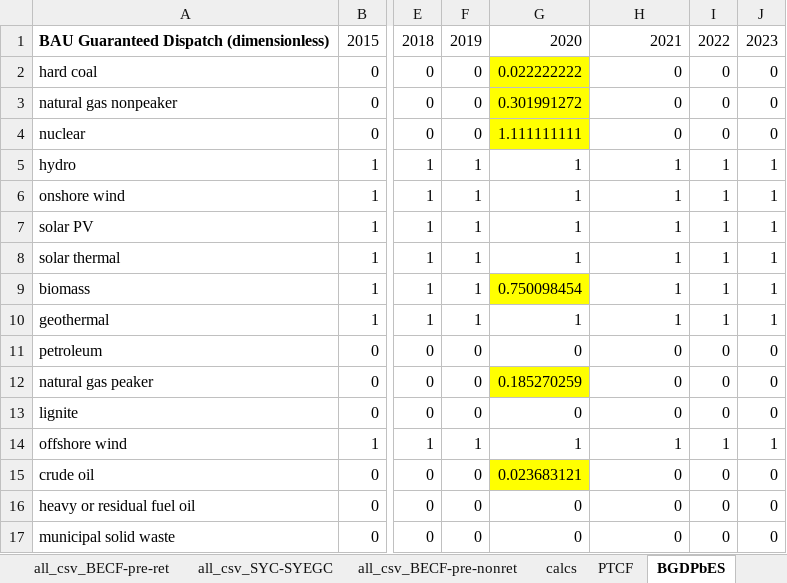
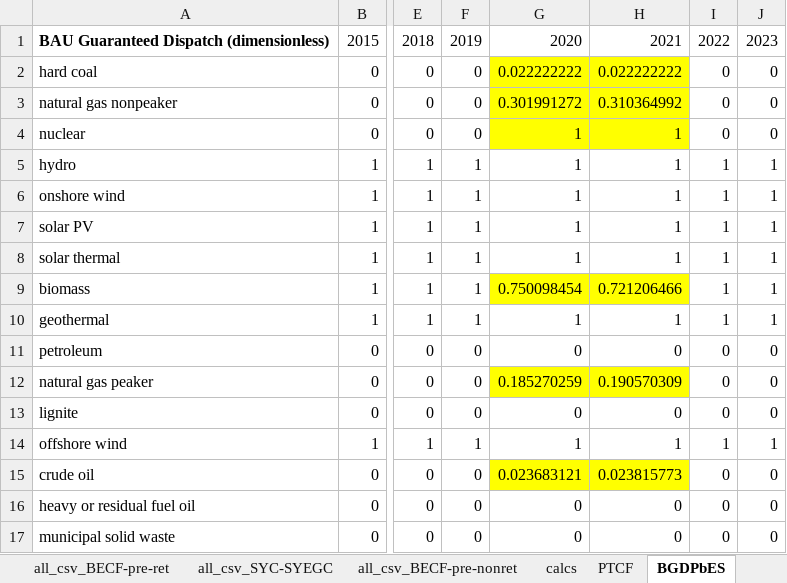
Before and after one commit to EnergyInnovation/eps-newyork, an Excel workbook: InputData/elec/BGDPbES/BAU Guaranteed Dispatch Perc by Elec Source.xlsx, sheet BGDPbES, drawn as a sheet; only a part is shown, gaps mark what is left out; values as stored, in another font and other column widths than the file's, no borders; the diff names each change by its address in the sheet, - before the commit and + after, or states it on an @@ line.

```diff
--- a/InputData/elec/BGDPbES/BAU Guaranteed Dispatch Perc by Elec Source.xlsx (sheet BGDPbES)
+++ b/InputData/elec/BGDPbES/BAU Guaranteed Dispatch Perc by Elec Source.xlsx (sheet BGDPbES)
-H2: 0
+H2: 0.022222222
-H2:H4 fill: none
+H2:H4 fill: #FFFF00
-H3: 0
+H3: 0.310364992
-G4: 1.111111111
+G4: 1
-H4: 0
+H4: 1
-H9: 1
+H9: 0.721206466
-H9 fill: none
+H9 fill: #FFFF00
-H12: 0
+H12: 0.190570309
-H12 fill: none
+H12 fill: #FFFF00
-H15: 0
+H15: 0.023815773
-H15 fill: none
+H15 fill: #FFFF00
```
Also changed, not shown: sheet all_csv_BECF-pre-ret, sheet calcs, sheet About, formulas that keep their value, 4 other files.
